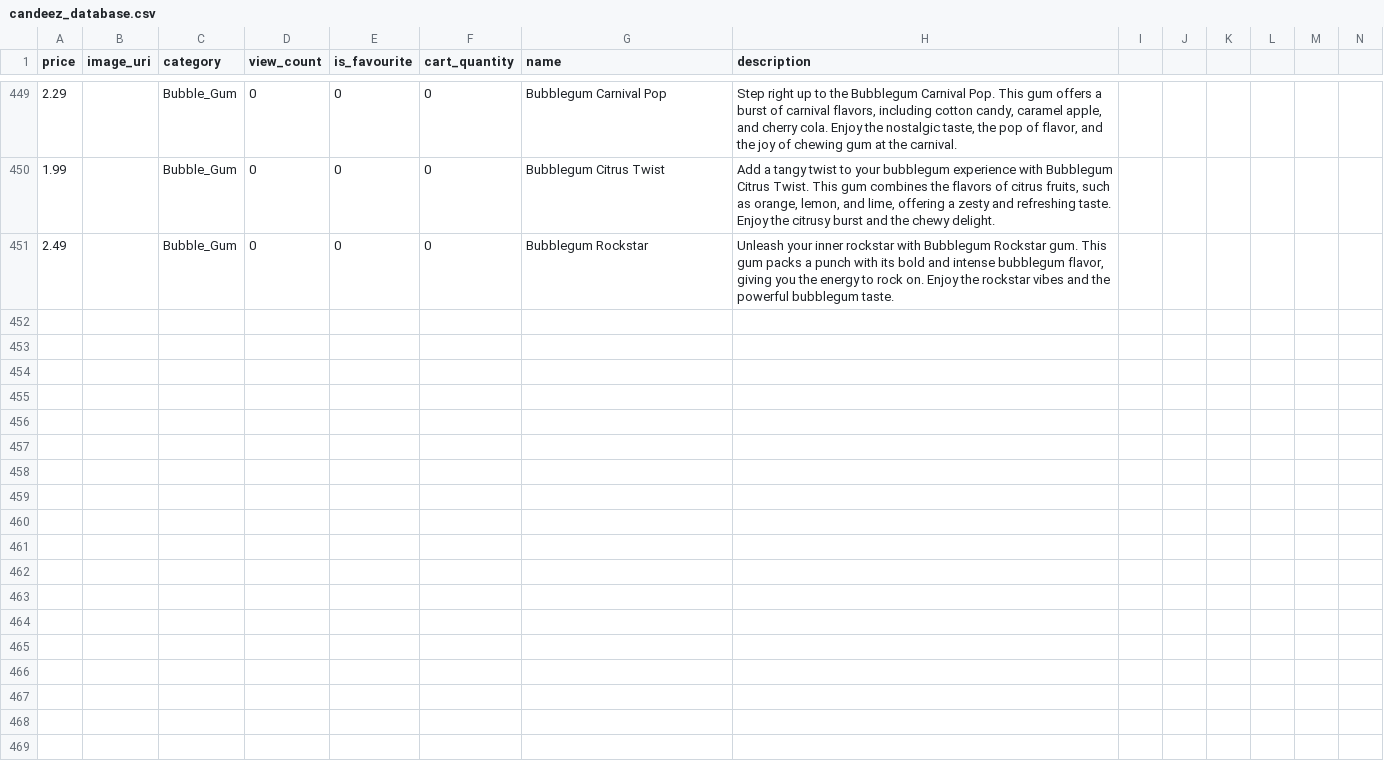
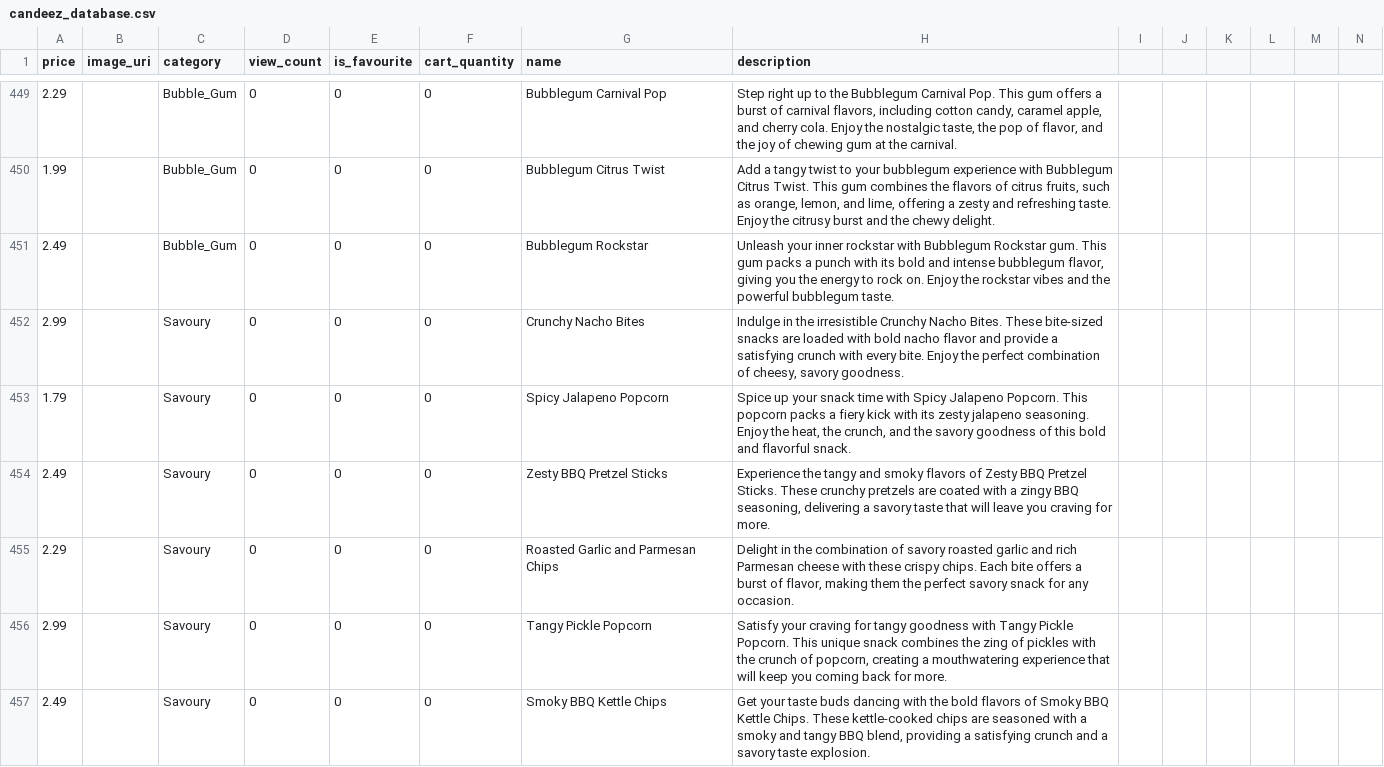
Before and after one commit to JayJsan/Candeez, a CSV file: candy-database-generator/candeez_database.csv, drawn as a sheet; only a part is shown, gaps mark what is left out; the diff covers the shown part only.

Commit message:
feat: added possibly optional savoury category?

```diff
--- a/candy-database-generator/candeez_database.csv
+++ b/candy-database-generator/candeez_database.csv
@@ -451 +451,7 @@ price,image_uri,category,view_count,is_favourite,cart_quantity,name,description
 2.49,,Bubble_Gum,0,0,0,Bubblegum Rockstar,"Unleash your inner rockstar with Bubblegum Rockstar gum. This gum packs a punch with its bold and intense bubblegum flavor, giving you the energy to rock on. Enjoy the rockstar vibes and the powerful bubblegum taste."
+2.99,,Savoury,0,0,0,Crunchy Nacho Bites,"Indulge in the irresistible Crunchy Nacho Bites. These bite-sized snacks are loaded with bold nacho flavor and provide a satisfying crunch with every bite. Enjoy the perfect combination of cheesy, savory goodness."
+1.79,,Savoury,0,0,0,Spicy Jalapeno Popcorn,"Spice up your snack time with Spicy Jalapeno Popcorn. This popcorn packs a fiery kick with its zesty jalapeno seasoning. Enjoy the heat, the crunch, and the savory goodness of this bold and flavorful snack."
+2.49,,Savoury,0,0,0,Zesty BBQ Pretzel Sticks,"Experience the tangy and smoky flavors of Zesty BBQ Pretzel Sticks. These crunchy pretzels are coated with a zingy BBQ seasoning, delivering a savory taste that will leave you craving for more."
+2.29,,Savoury,0,0,0,Roasted Garlic and Parmesan Chips,"Delight in the combination of savory roasted garlic and rich Parmesan cheese with these crispy chips. Each bite offers a burst of flavor, making them the perfect savory snack for any occasion."
+2.99,,Savoury,0,0,0,Tangy Pickle Popcorn,"Satisfy your craving for tangy goodness with Tangy Pickle Popcorn. This unique snack combines the zing of pickles with the crunch of popcorn, creating a mouthwatering experience that will keep you coming back for more."
+2.49,,Savoury,0,0,0,Smoky BBQ Kettle Chips,"Get your taste buds dancing with the bold flavors of Smoky BBQ Kettle Chips. These kettle-cooked chips are seasoned with a smoky and tangy BBQ blend, providing a satisfying crunch and a savory taste explosion."
```
Also changed, not shown: 15 added rows elsewhere in this file.
